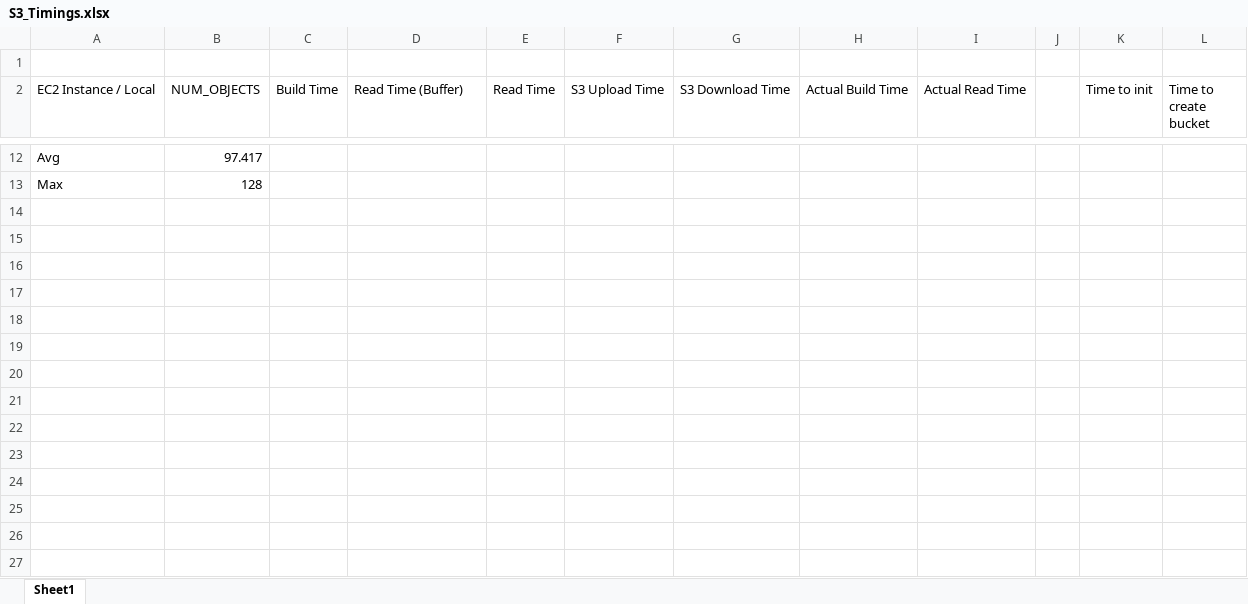
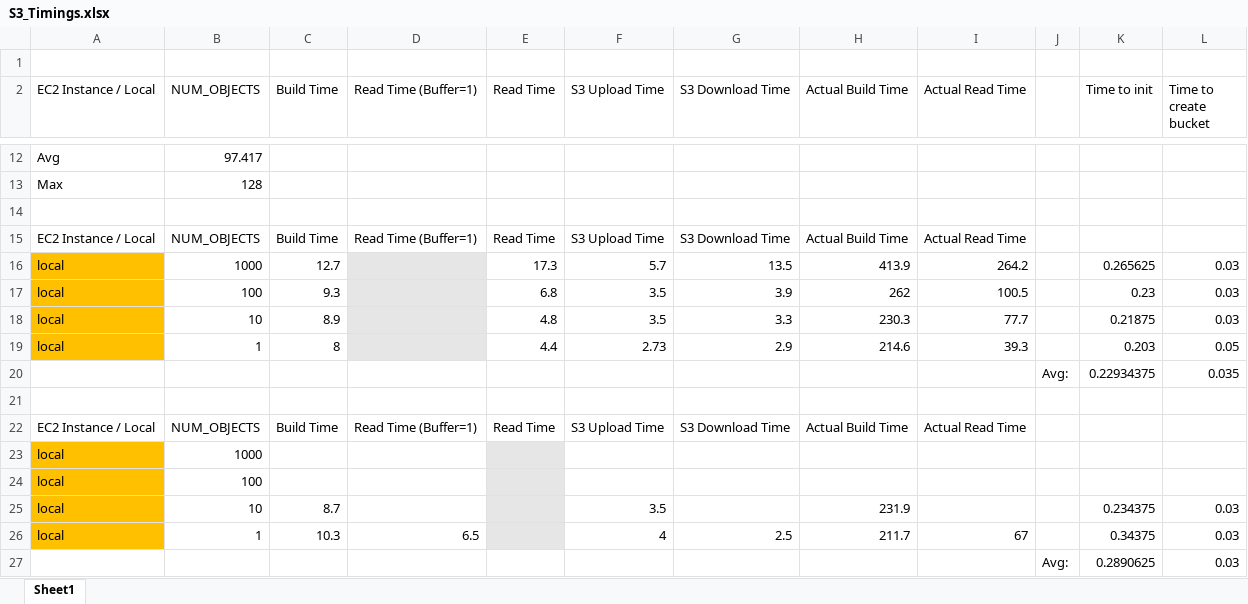
Before and after one commit to glenntu15/BuildVoterDatabase, an Excel workbook: S3_Timings.xlsx, sheet Sheet1, drawn as a sheet; only a part is shown, gaps mark what is left out; values as stored, in another font and other column widths than the file's, no borders; the diff names each change by its address in the sheet, - before the commit and + after, or states it on an @@ line.

Commit message:
Final S3 updates for experiments + Times

```diff
--- a/S3_Timings.xlsx (sheet Sheet1)
+++ b/S3_Timings.xlsx (sheet Sheet1)
-D2: Read Time (Buffer)
+D2: Read Time (Buffer=1)
+row 14: (empty)
+row 15: EC2 Instance / Local | NUM_OBJECTS | Build Time | Read Time (Buffer=1) | Read Time | S3 Upload Time | S3 Download Time | Actual Build Time | Actual Read Time
+row 16: local | 1000 | 12.7 |  | 17.3 | 5.7 | 13.5 | 413.9 | 264.2 |  | 0.265625 | 0.03
+row 17: local | 100 | 9.3 |  | 6.8 | 3.5 | 3.9 | 262 | 100.5 |  | 0.23 | 0.03
+row 18: local | 10 | 8.9 |  | 4.8 | 3.5 | 3.3 | 230.3 | 77.7 |  | 0.21875 | 0.03
+row 19: local | 1 | 8 |  | 4.4 | 2.73 | 2.9 | 214.6 | 39.3 |  | 0.203 | 0.05
+row 20:  |  |  |  |  |  |  |  |  | Avg: | 0.22934375 | 0.035
+row 21: (empty)
+row 22: EC2 Instance / Local | NUM_OBJECTS | Build Time | Read Time (Buffer=1) | Read Time | S3 Upload Time | S3 Download Time | Actual Build Time | Actual Read Time
+row 23: local | 1000
+row 24: local | 100
+row 25: local | 10 | 8.7 |  |  | 3.5 |  | 231.9 |  |  | 0.234375 | 0.03
+row 26: local | 1 | 10.3 | 6.5 |  | 4 | 2.5 | 211.7 | 67 |  | 0.34375 | 0.03
+row 27:  |  |  |  |  |  |  |  |  | Avg: | 0.2890625 | 0.03
```
Also changed, not shown: 1 other file.
